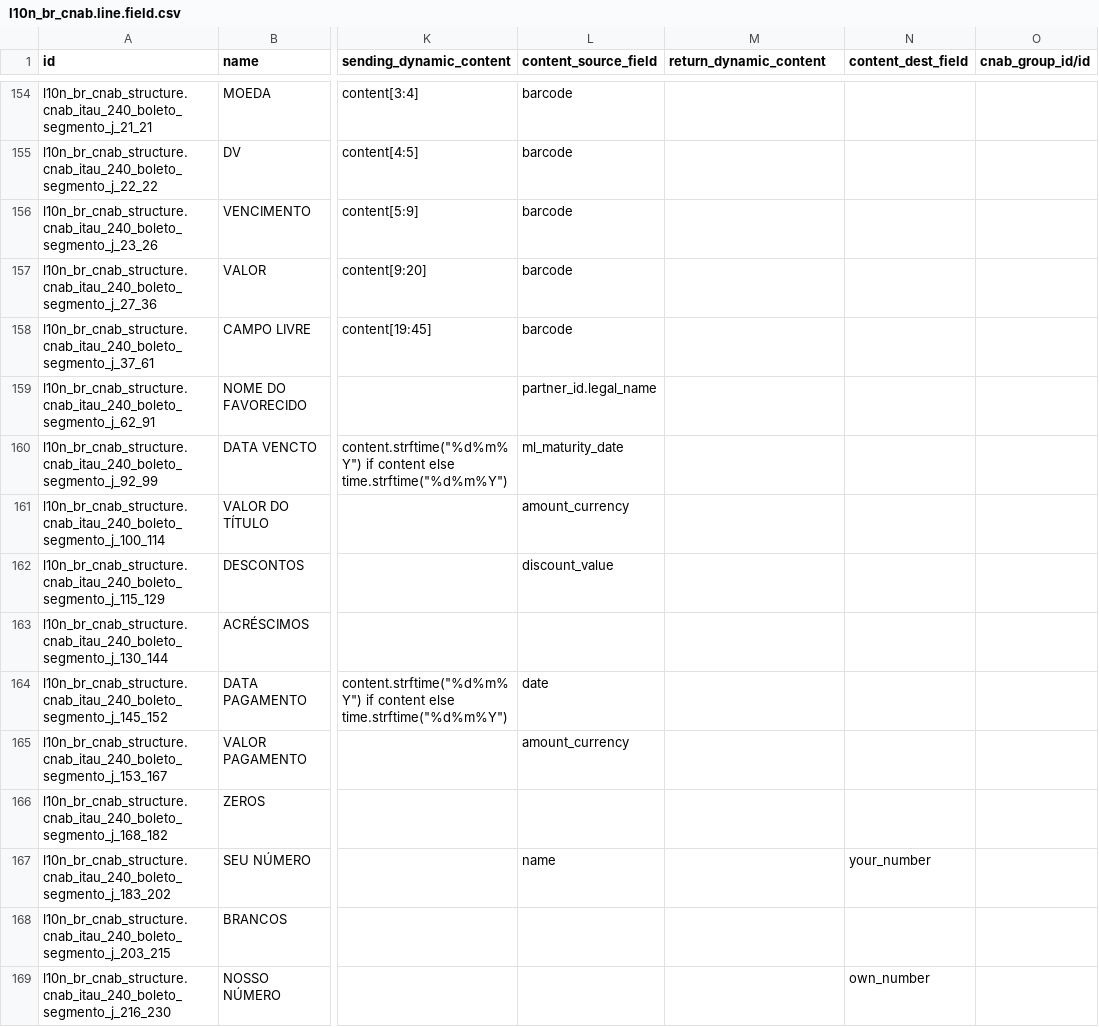
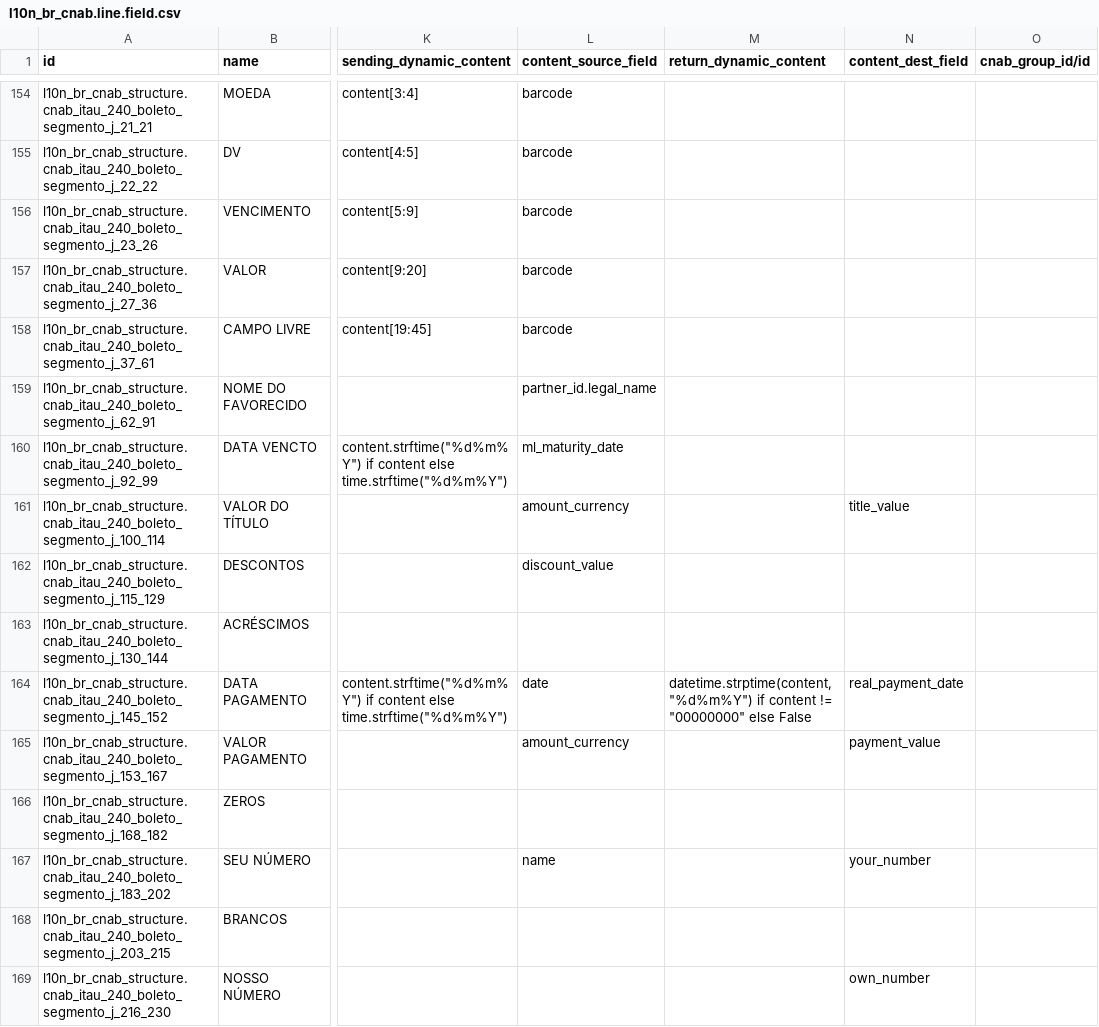
Before and after one commit to kmee/l10n-brazil, a CSV file: l10n_br_cnab_structure/data/l10n_br_cnab.line.field.csv, drawn as a sheet; only a part is shown, gaps mark what is left out; the diff covers the shown part only; the diff names each change by its address in the sheet, - before the commit and + after, or states it on an @@ line.

Commit message:
[FIX] l10n_br_cnab_structure: Itaú 240 return fields for segments J and O
The Itaú 240 boleto (J) and utility bill (O) segments had no return
destination for the paid amount, the payment date and the occurrence
codes, so a return was imported with zero value and no occurrence and
never liquidated the payment, silently.

Map them like segment A: title and paid amounts, effective payment date
and positions 231-240 split into five 2-character occurrence codes. The
paid amount of segment O is 9(13)V9(02). All these positions are blank
or zero in the remittance, which stays byte-identical.

```diff
--- a/l10n_br_cnab_structure/data/l10n_br_cnab.line.field.csv
+++ b/l10n_br_cnab_structure/data/l10n_br_cnab.line.field.csv
-N161 (content_dest_field): (empty)
+N161 (content_dest_field): title_value
-M164 (return_dynamic_content): (empty)
+M164 (return_dynamic_content): datetime.strptime(content,"%d%m%Y") if content != "00000000" else False
-N164 (content_dest_field): (empty)
+N164 (content_dest_field): real_payment_date
-N165 (content_dest_field): (empty)
+N165 (content_dest_field): payment_value
```
Also changed, not shown: 8 added rows and 9 edited cells elsewhere in this file, 1 other file.
